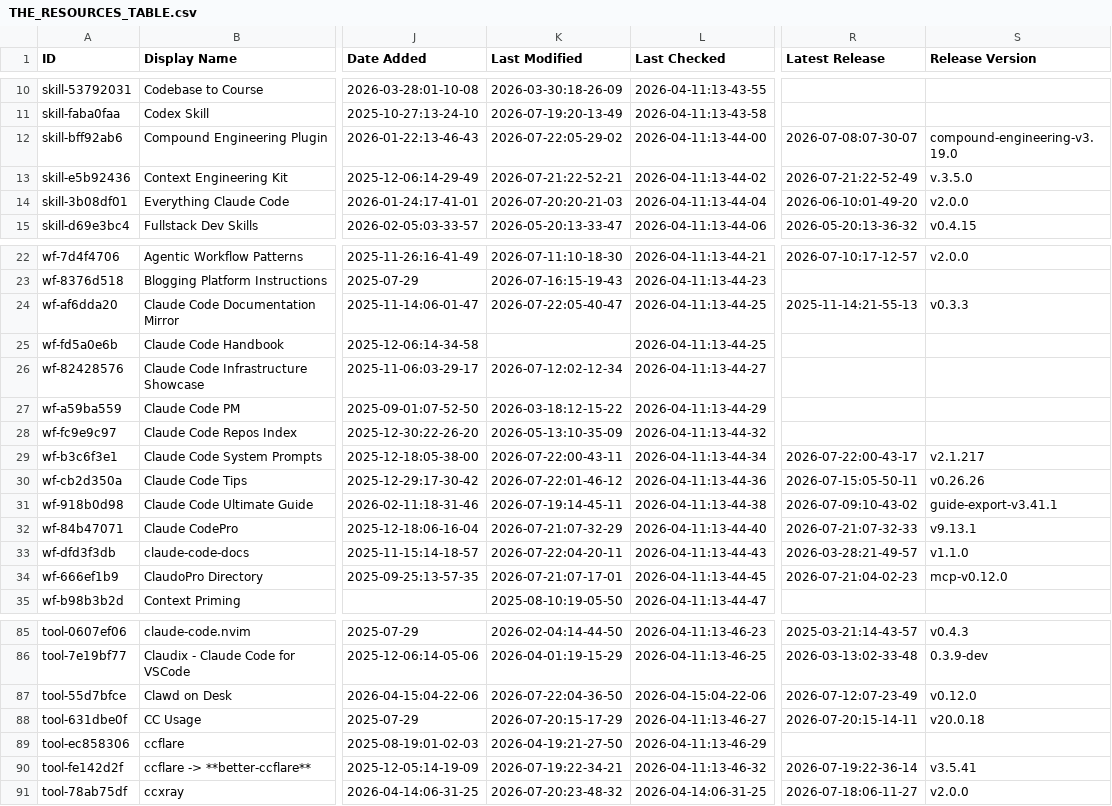
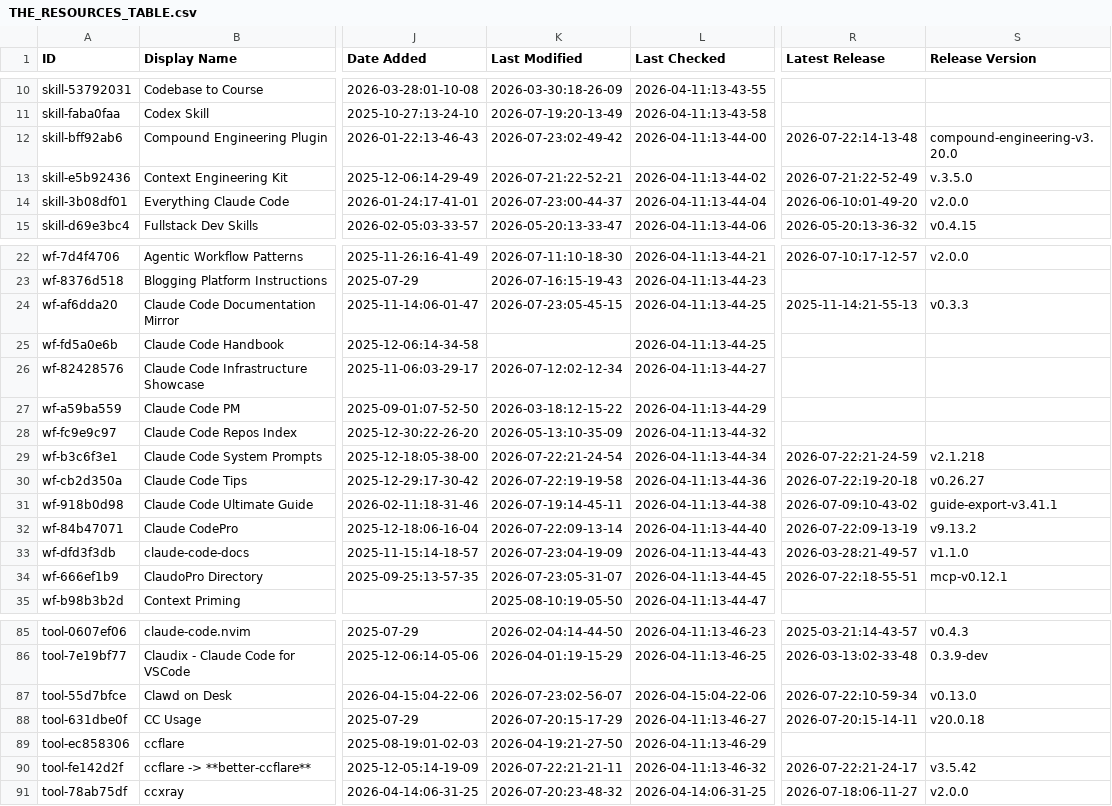
Before and after one commit to teodororo/awesome-claude-code, a CSV file: THE_RESOURCES_TABLE.csv, drawn as a sheet; only a part is shown, gaps mark what is left out; the diff covers the shown part only; the diff names each change by its address in the sheet, - before the commit and + after, or states it on an @@ line.

```diff
--- a/THE_RESOURCES_TABLE.csv
+++ b/THE_RESOURCES_TABLE.csv
-K12 (Last Modified): 2026-07-22:05-29-02
+K12 (Last Modified): 2026-07-23:02-49-42
-R12 (Latest Release): 2026-07-08:07-30-07
+R12 (Latest Release): 2026-07-22:14-13-48
-S12 (Release Version): compound-engineering-v3.19.0
+S12 (Release Version): compound-engineering-v3.20.0
-K14 (Last Modified): 2026-07-20:20-21-03
+K14 (Last Modified): 2026-07-23:00-44-37
-K24 (Last Modified): 2026-07-22:05-40-47
+K24 (Last Modified): 2026-07-23:05-45-15
-K29 (Last Modified): 2026-07-22:00-43-11
+K29 (Last Modified): 2026-07-22:21-24-54
-R29 (Latest Release): 2026-07-22:00-43-17
+R29 (Latest Release): 2026-07-22:21-24-59
-S29 (Release Version): v2.1.217
+S29 (Release Version): v2.1.218
-K30 (Last Modified): 2026-07-22:01-46-12
+K30 (Last Modified): 2026-07-22:19-19-58
-R30 (Latest Release): 2026-07-15:05-50-11
+R30 (Latest Release): 2026-07-22:19-20-18
-S30 (Release Version): v0.26.26
+S30 (Release Version): v0.26.27
-K32 (Last Modified): 2026-07-21:07-32-29
+K32 (Last Modified): 2026-07-22:09-13-14
-R32 (Latest Release): 2026-07-21:07-32-33
+R32 (Latest Release): 2026-07-22:09-13-19
-S32 (Release Version): v9.13.1
+S32 (Release Version): v9.13.2
-K33 (Last Modified): 2026-07-22:04-20-11
+K33 (Last Modified): 2026-07-23:04-19-09
-K34 (Last Modified): 2026-07-21:07-17-01
+K34 (Last Modified): 2026-07-23:05-31-07
-R34 (Latest Release): 2026-07-21:04-02-23
+R34 (Latest Release): 2026-07-22:18-55-51
-S34 (Release Version): mcp-v0.12.0
+S34 (Release Version): mcp-v0.12.1
-K87 (Last Modified): 2026-07-22:04-36-50
+K87 (Last Modified): 2026-07-23:02-56-07
-R87 (Latest Release): 2026-07-12:07-23-49
+R87 (Latest Release): 2026-07-22:10-59-34
-S87 (Release Version): v0.12.0
+S87 (Release Version): v0.13.0
-K90 (Last Modified): 2026-07-19:22-34-21
+K90 (Last Modified): 2026-07-22:21-21-11
-R90 (Latest Release): 2026-07-19:22-36-14
+R90 (Latest Release): 2026-07-22:21-24-17
-S90 (Release Version): v3.5.41
+S90 (Release Version): v3.5.42
```
Also changed, not shown: 25 edited cells elsewhere in this file.
